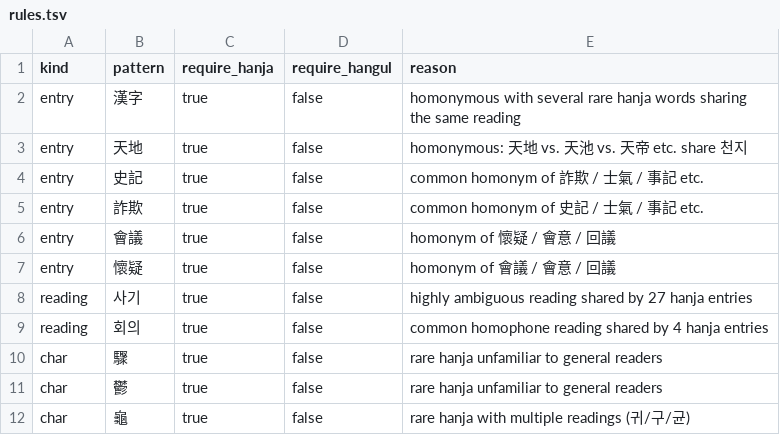
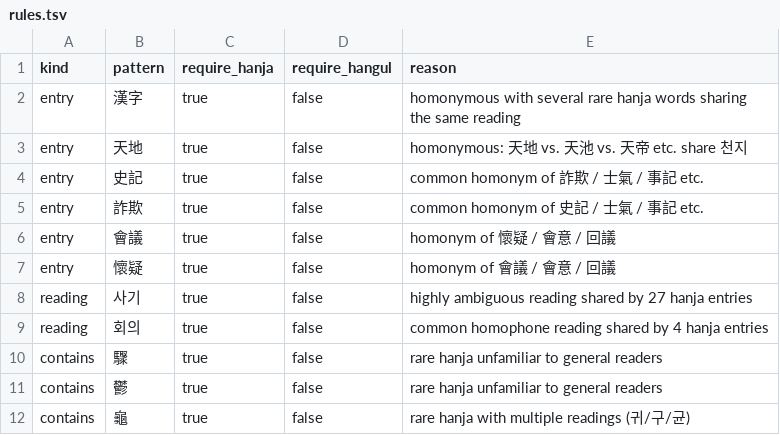
Before and after one commit to dahlia/gukhanmun, a TSV file: crates/gukhanmun-stdict/data/rules.tsv, drawn as a sheet.

```diff
--- a/crates/gukhanmun-stdict/data/rules.tsv
+++ b/crates/gukhanmun-stdict/data/rules.tsv
@@ -9,4 +9,4 @@ reading	사기	true	false	highly ambiguous reading shared by 27 hanja entries
 reading	회의	true	false	common homophone reading shared by 4 hanja entries
-char	驟	true	false	rare hanja unfamiliar to general readers
-char	鬱	true	false	rare hanja unfamiliar to general readers
-char	龜	true	false	rare hanja with multiple readings (귀/구/균)
+contains	驟	true	false	rare hanja unfamiliar to general readers
+contains	鬱	true	false	rare hanja unfamiliar to general readers
+contains	龜	true	false	rare hanja with multiple readings (귀/구/균)
```
Also changed, not shown: 6 other files.
